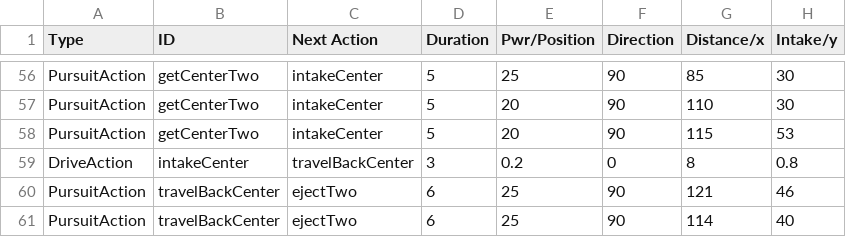
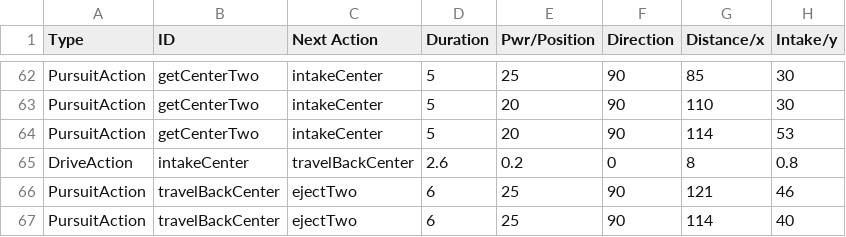
Before and after one commit to TaisharTexas/SkyStone_8668, a CSV file: TeamCode/src/main/java/org/firstinspires/ftc/teamcode/csvFiles/BluePursuitQuarry.csv, drawn as a sheet; only a part is shown, gaps mark what is left out; the diff covers the shown part only.

```diff
--- a/TeamCode/src/main/java/org/firstinspires/ftc/teamcode/csvFiles/BluePursuitQuarry.csv
+++ b/TeamCode/src/main/java/org/firstinspires/ftc/teamcode/csvFiles/BluePursuitQuarry.csv
@@ -57,4 +63,4 @@ PursuitAction,getCenterTwo,intakeCenter,5,25,90,85,30,,,,,,,
 PursuitAction,getCenterTwo,intakeCenter,5,20,90,110,30,,,,,,,
-PursuitAction,getCenterTwo,intakeCenter,5,20,90,115,53,,,,,,,
-DriveAction,intakeCenter,travelBackCenter,3,0.2,0,8,0.8,,,,,,,
+PursuitAction,getCenterTwo,intakeCenter,5,20,90,114,53,,,,,,,
+DriveAction,intakeCenter,travelBackCenter,2.6,0.2,0,8,0.8,,,,,,,
 PursuitAction,travelBackCenter,ejectTwo,6,25,90,121,46,,,,,,,
```
Also changed, not shown: 6 added rows, 1 removed row and 14 edited cells elsewhere in this file, TeamCode/src/main/java/org/firstinspires/ftc/teamcode/csvFiles/RedPursuitQuarry.csv, 5 other files.
